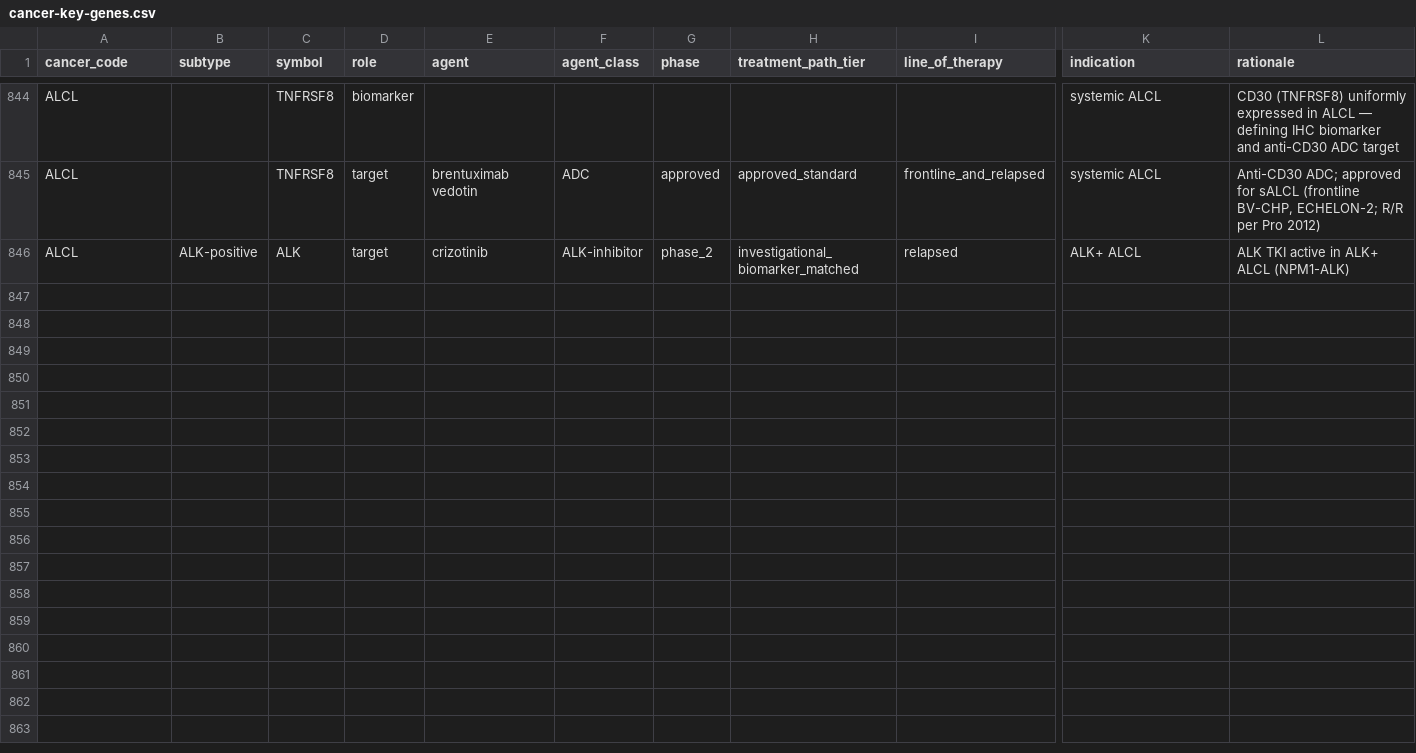
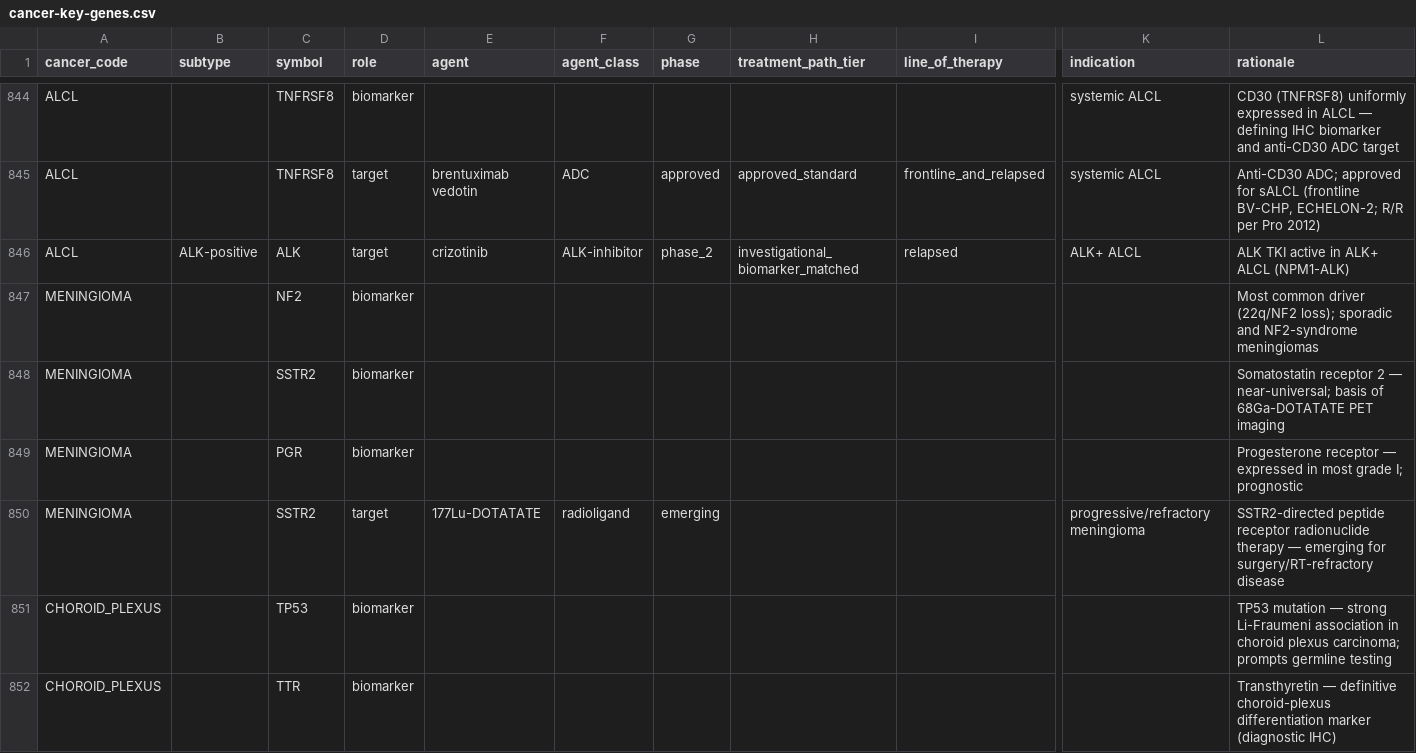
Before and after one commit to pirl-unc/pirlygenes, a CSV file: pirlygenes/data/cancer-key-genes.csv, drawn as a sheet; only a part is shown, gaps mark what is left out; rows hold the shown columns only; the diff names each change by its address in the sheet, - before the commit and + after, or states it on an @@ line.

Commit message:
Fix #369 (curation part): MENINGIOMA + CHOROID_PLEXUS lineage/biomarker/therapy -> 5.22.33
Lift the lit-validated CNS markers upstream (from the trufflepig ontology
stopgap):
- lineage-genes.csv (>=5 each): MENINGIOMA = SSTR2/PGR/MUC1/VIM/NF2;
  CHOROID_PLEXUS = TTR/OTX2/AQP1/KCNJ13/CLIC6.
- cancer-key-genes.csv: MENINGIOMA biomarkers NF2/SSTR2/PGR + target
  SSTR2 (177Lu-DOTATATE PRRT, emerging); CHOROID_PLEXUS biomarkers TP53
  (Li-Fraumeni) + TTR.
- Shrink the tolerated registry-completeness gaps accordingly (MENINGIOMA now
  fully covered; CHOROID_PLEXUS keeps only the therapy gap - no approved
  targeted therapy).

Remaining (need data, not curation): matched-normal (meninges/choroid-plexus
normal), therapy-response axis, and a biologically-relevant expression reference
(currently falls back to MBL) - the latter wants the #366 CNS 'all:' aggregate.
517 tests pass.

```diff
--- a/pirlygenes/data/cancer-key-genes.csv
+++ b/pirlygenes/data/cancer-key-genes.csv
+row 847: MENINGIOMA |  | NF2 | biomarker |  |  |  |  |  |  | Most common driver (22q/NF2 loss); sporadic and NF2-syndrome meningiomas
+row 848: MENINGIOMA |  | SSTR2 | biomarker |  |  |  |  |  |  | Somatostatin receptor 2 — near-universal; basis of 68Ga-DOTATATE PET imaging
+row 849: MENINGIOMA |  | PGR | biomarker |  |  |  |  |  |  | Progesterone receptor — expressed in most grade I; prognostic
+row 850: MENINGIOMA |  | SSTR2 | target | 177Lu-DOTATATE | radioligand | emerging |  |  | progressive/refractory meningioma | SSTR2-directed peptide receptor radionuclide therapy — emerging for surgery/RT-refractory disease
+row 851: CHOROID_PLEXUS |  | TP53 | biomarker |  |  |  |  |  |  | TP53 mutation — strong Li-Fraumeni association in choroid plexus carcinoma; prompts germline testing
+row 852: CHOROID_PLEXUS |  | TTR | biomarker |  |  |  |  |  |  | Transthyretin — definitive choroid-plexus differentiation marker (diagnostic IHC)
```
Also changed, not shown: pirlygenes/data/lineage-genes.csv, 2 other files.
